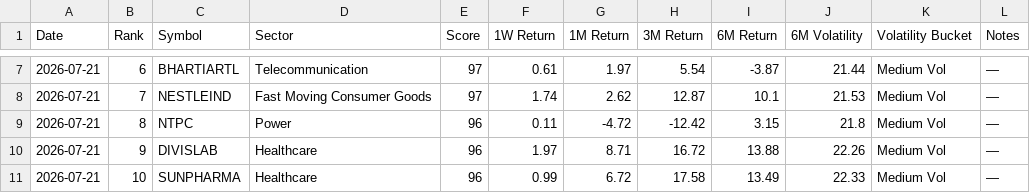
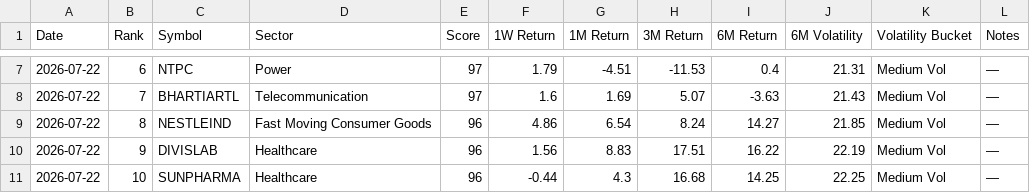
Before and after one commit to lightninbulls-stack/hanush-app, a CSV file: backend/data/low_vol_latest.csv, drawn as a sheet; only a part is shown, gaps mark what is left out; the diff covers the shown part only.

```diff
--- a/backend/data/low_vol_latest.csv
+++ b/backend/data/low_vol_latest.csv
@@ -7,5 +7,5 @@ Date,Rank,Symbol,Sector,Score,1W Return,1M Return,3M Return,6M Return,6M Volatil
-2026-07-21,6,BHARTIARTL,Telecommunication,97,0.61,1.97,5.54,-3.87,21.44,Medium Vol,—
-2026-07-21,7,NESTLEIND,Fast Moving Consumer Goods,97,1.74,2.62,12.87,10.1,21.53,Medium Vol,—
-2026-07-21,8,NTPC,Power,96,0.11,-4.72,-12.42,3.15,21.8,Medium Vol,—
-2026-07-21,9,DIVISLAB,Healthcare,96,1.97,8.71,16.72,13.88,22.26,Medium Vol,—
-2026-07-21,10,SUNPHARMA,Healthcare,96,0.99,6.72,17.58,13.49,22.33,Medium Vol,—
+2026-07-22,6,NTPC,Power,97,1.79,-4.51,-11.53,0.4,21.31,Medium Vol,—
+2026-07-22,7,BHARTIARTL,Telecommunication,97,1.6,1.69,5.07,-3.63,21.43,Medium Vol,—
+2026-07-22,8,NESTLEIND,Fast Moving Consumer Goods,96,4.86,6.54,8.24,14.27,21.85,Medium Vol,—
+2026-07-22,9,DIVISLAB,Healthcare,96,1.56,8.83,17.51,16.22,22.19,Medium Vol,—
+2026-07-22,10,SUNPHARMA,Healthcare,96,-0.44,4.3,16.68,14.25,22.25,Medium Vol,—
```
Also changed, not shown: 100 edited cells elsewhere in this file.
